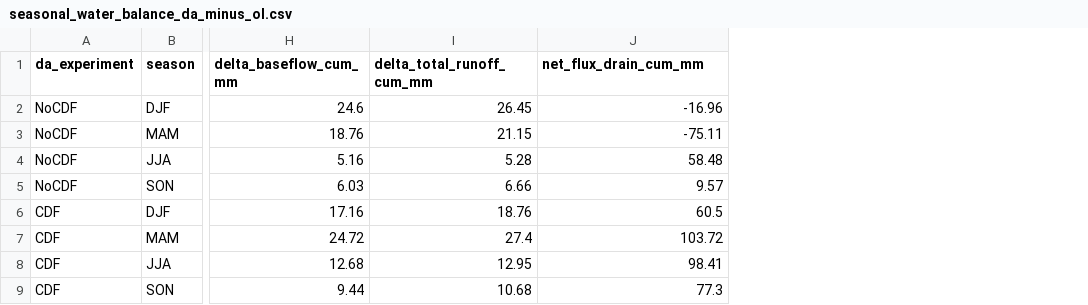
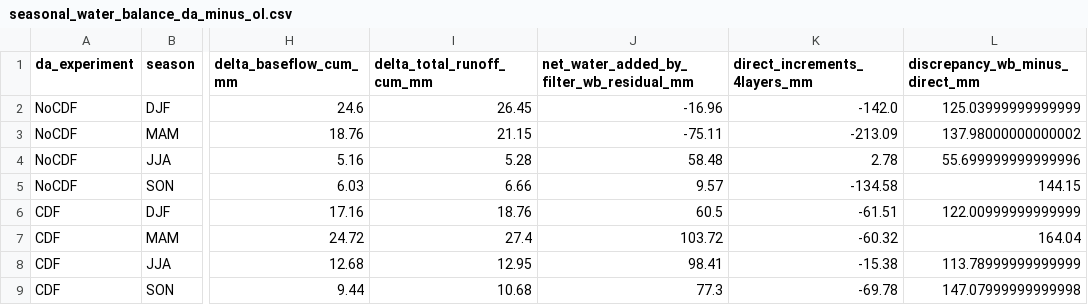
Before and after one commit to Ibaoune/smap-xai-audit, a CSV file: reports/audits/baseflow_link/seasonal_water_balance_da_minus_ol.csv, drawn as a sheet; only a part is shown, gaps mark what is left out; the diff names each change by its address in the sheet, - before the commit and + after, or states it on an @@ line.

Commit message:
feat(audits): add analyses A1, A2, A3, D1, D2, E5 and manuscript open questions
- A1: Reconcile CDF censorship (~3% rescaled vs ~70% raw)
- A2: Regression tau vs clay fraction without sand + class medians with 95% CI (7x7 bootstrap)
- A3: Check ET daily components (ESoil, TVeg, ECanop verified in production)
- D1: Water balance vs direct 4-layer increments and filter water addition
- D2: Remove uninterpretable lagged correlation from baseflow report
- E5: Selection bias test with censorship quintiles and GMIA irrigation
- Open Questions: Reference guide for ZWT, CDF specs, SMAP errors, HyMAP routing, and streamflow stations

```diff
--- a/reports/audits/baseflow_link/seasonal_water_balance_da_minus_ol.csv
+++ b/reports/audits/baseflow_link/seasonal_water_balance_da_minus_ol.csv
+column K (direct_increments_4layers_mm), rows 2-9: -142.0 | -213.09 | 2.78 | -134.58 | -61.51 | -60.32 | -15.38 | -69.78
+column L (discrepancy_wb_minus_direct_mm), rows 2-9: 125.03999999999999 | 137.98000000000002 | 55.699999999999996 | 144.15 | 122.00999999999999 | 164.04 | 113.78999999999999 | 147.07999999999998
-J1: net_flux_drain_cum_mm
+J1: net_water_added_by_filter_wb_residual_mm
```
Also changed, not shown: 14 other files.
